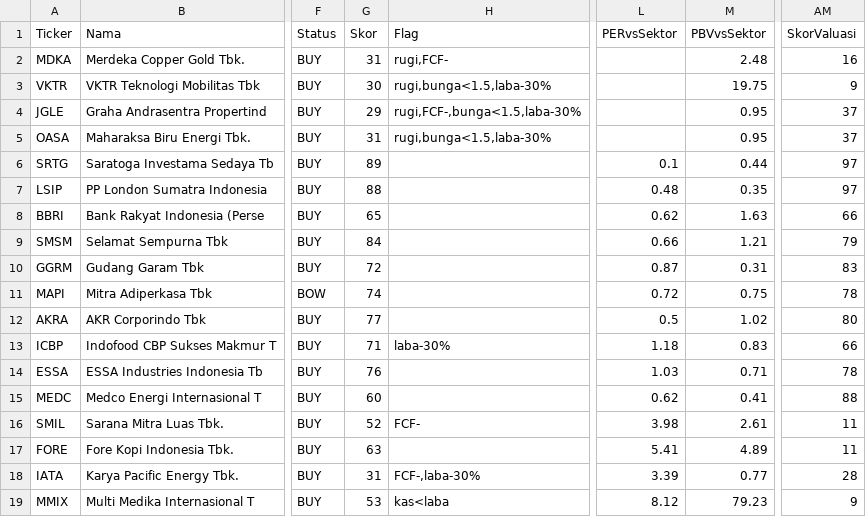
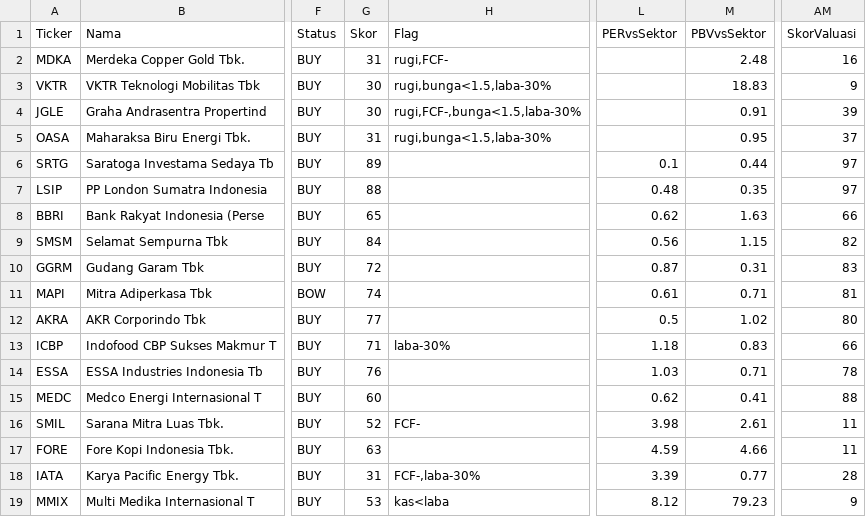
Before and after one commit to 2013tib-droid/Screening-Saham, a CSV file: hasil/swing.csv, drawn as a sheet; only a part is shown, gaps mark what is left out; the diff names each change by its address in the sheet, - before the commit and + after, or states it on an @@ line.

```diff
--- a/hasil/swing.csv
+++ b/hasil/swing.csv
-M3 (PBVvsSektor): 19.75
+M3 (PBVvsSektor): 18.83
-G4 (Skor): 29
+G4 (Skor): 30
-M4 (PBVvsSektor): 0.95
+M4 (PBVvsSektor): 0.91
-AM4 (SkorValuasi): 37
+AM4 (SkorValuasi): 39
-L9 (PERvsSektor): 0.66
+L9 (PERvsSektor): 0.56
-M9 (PBVvsSektor): 1.21
+M9 (PBVvsSektor): 1.15
-AM9 (SkorValuasi): 79
+AM9 (SkorValuasi): 82
-L11 (PERvsSektor): 0.72
+L11 (PERvsSektor): 0.61
-M11 (PBVvsSektor): 0.75
+M11 (PBVvsSektor): 0.71
-AM11 (SkorValuasi): 78
+AM11 (SkorValuasi): 81
-L17 (PERvsSektor): 5.41
+L17 (PERvsSektor): 4.59
-M17 (PBVvsSektor): 4.89
+M17 (PBVvsSektor): 4.66
```
Also changed, not shown: hasil/semua.csv, hasil/tumbuh.csv, 3 other files.
